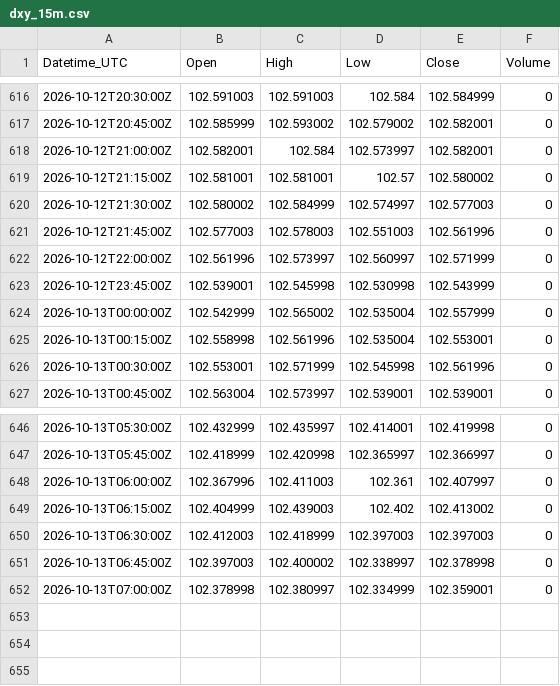
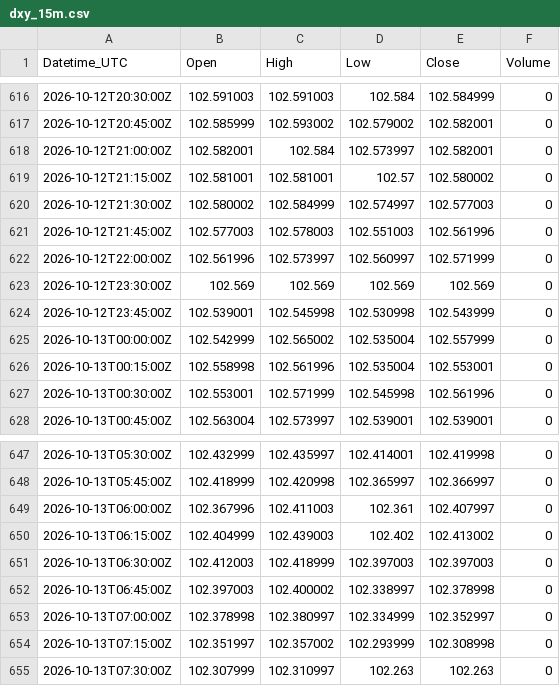
Before and after one commit to Kubula-xu/claude-finance-data, a CSV file: data/dxy_15m.csv, drawn as a sheet; only a part is shown, gaps mark what is left out.

```diff
--- a/data/dxy_15m.csv
+++ b/data/dxy_15m.csv
@@ -622,2 +622,3 @@ Datetime_UTC,Open,High,Low,Close,Volume
 2026-10-12T22:00:00Z,102.561996,102.573997,102.560997,102.571999,0
+2026-10-12T23:30:00Z,102.569,102.569,102.569,102.569,0
 2026-10-12T23:45:00Z,102.539001,102.545998,102.530998,102.543999,0
@@ -651,2 +652,4 @@ Datetime_UTC,Open,High,Low,Close,Volume
 2026-10-13T06:45:00Z,102.397003,102.400002,102.338997,102.378998,0
-2026-10-13T07:00:00Z,102.378998,102.380997,102.334999,102.359001,0
+2026-10-13T07:00:00Z,102.378998,102.380997,102.334999,102.352997,0
+2026-10-13T07:15:00Z,102.351997,102.357002,102.293999,102.308998,0
+2026-10-13T07:30:00Z,102.307999,102.310997,102.263,102.263,0
```
Also changed, not shown: data/gold_15m.csv, data/spot_log.csv, 36 other files.
